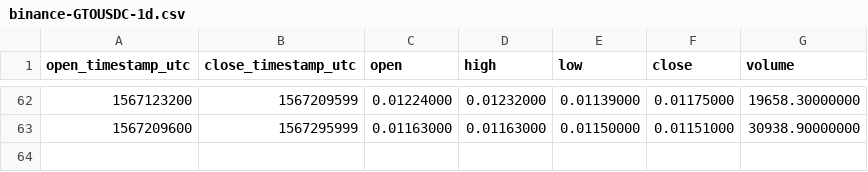
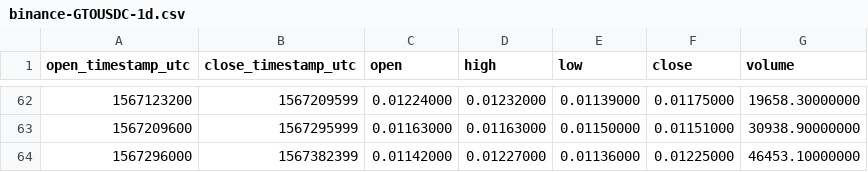
Before and after one commit to cryptobigbro/binance-GTOUSDC, a CSV file: binance-GTOUSDC-1d.csv, drawn as a sheet; only a part is shown, gaps mark what is left out.

```diff
--- a/binance-GTOUSDC-1d.csv
+++ b/binance-GTOUSDC-1d.csv
@@ -63 +63,2 @@ open_timestamp_utc,close_timestamp_utc,open,high,low,close,volume
 1567209600,1567295999,0.01163000,0.01163000,0.01150000,0.01151000,30938.90000000
+1567296000,1567382399,0.01142000,0.01227000,0.01136000,0.01225000,46453.10000000
```
Also changed, not shown: binance-GTOUSDC-1h.csv.
